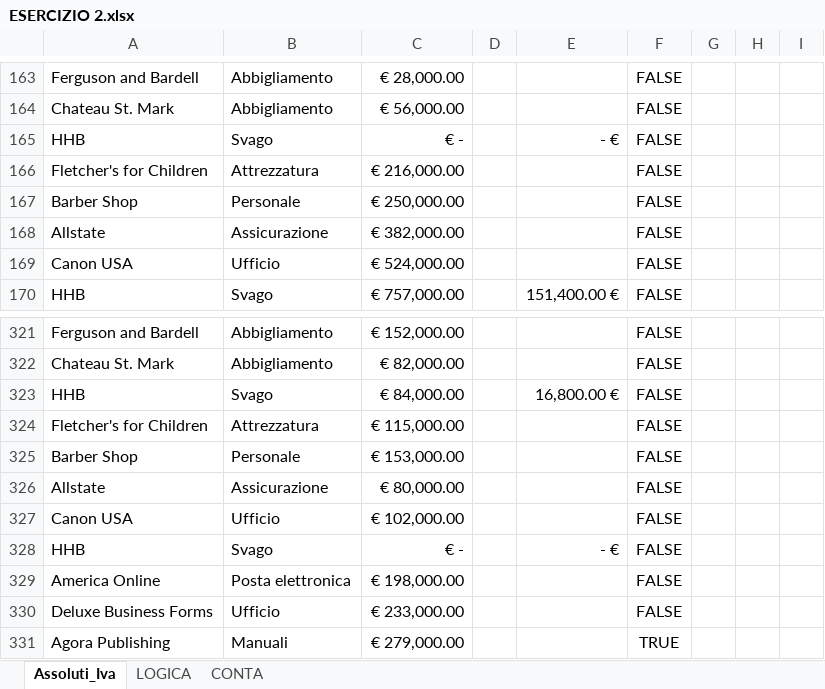
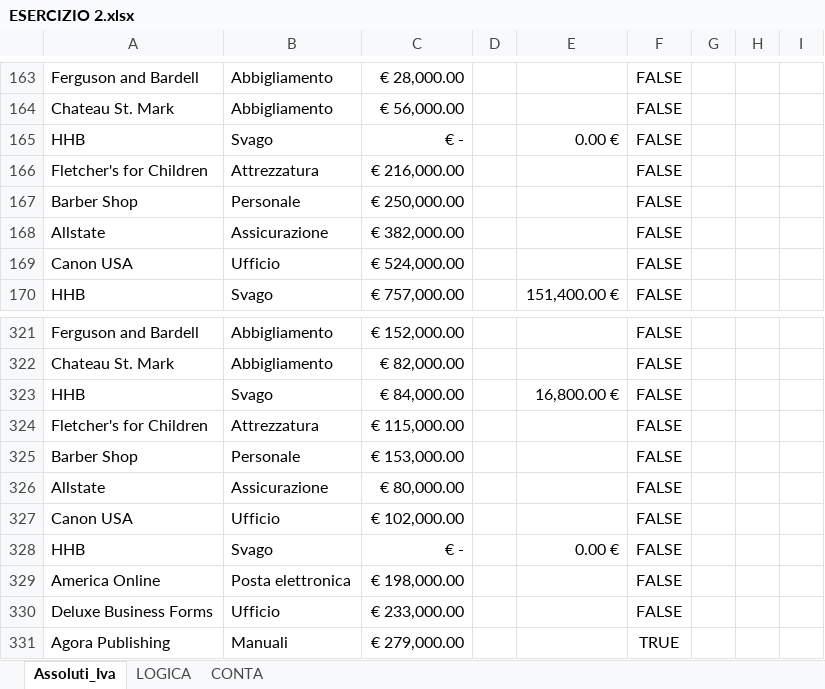
Before and after one commit to claudiotrapanese/ESERCITAZIONI-EXCEL, an Excel workbook: ESERCIZIO 2.xlsx, sheet Assoluti_Iva, drawn as a sheet; only a part is shown, gaps mark what is left out; values as stored, in another font and other column widths than the file's, no borders; conditional formats not drawn; the diff names each change by its address in the sheet, - before the commit and + after, or states it on an @@ line.

```diff
--- a/ESERCIZIO 2.xlsx (sheet Assoluti_Iva)
+++ b/ESERCIZIO 2.xlsx (sheet Assoluti_Iva)
-E165: - €
+E165: 0.00 €
-E328: - €
+E328: 0.00 €
```
Also changed, not shown: sheet CONTA, formulas that keep their value.
